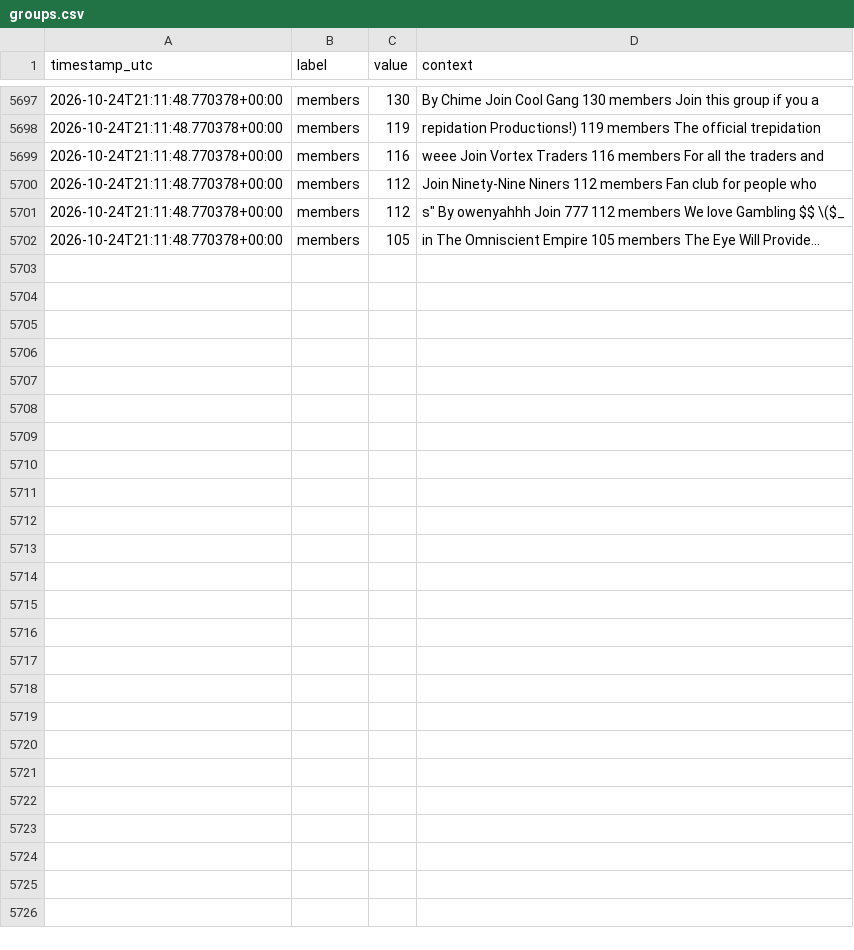
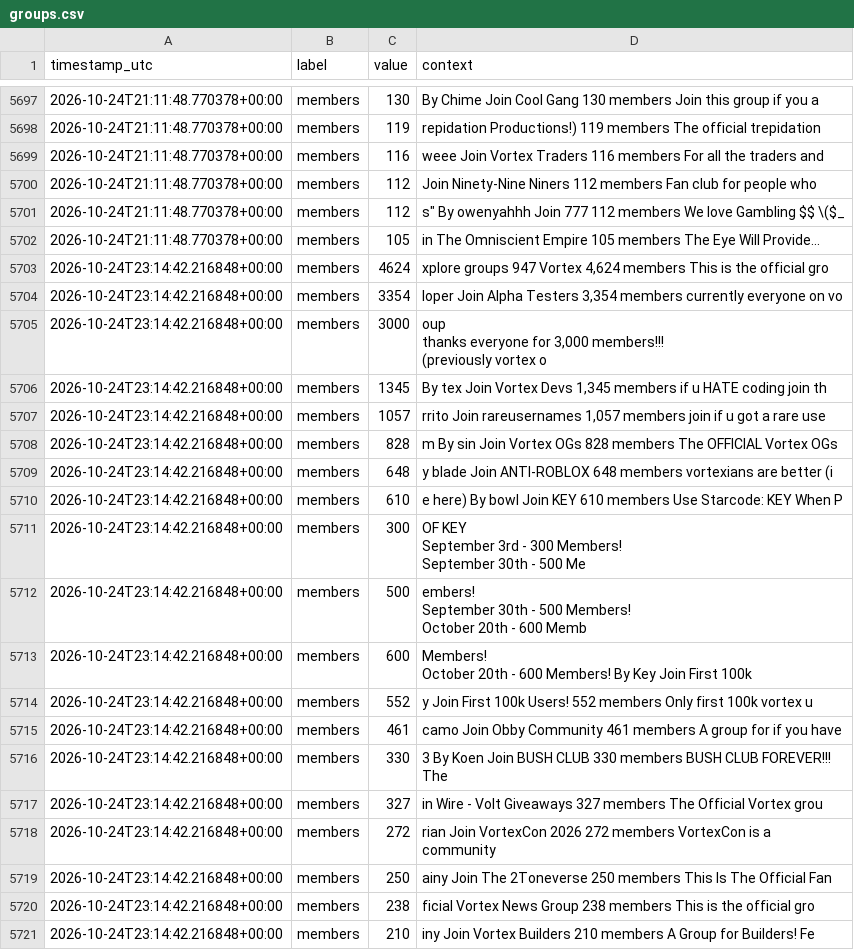
Before and after one commit to igakojp/playvortex-monitor-log, a CSV file: stats/groups.csv, drawn as a sheet; only a part is shown, gaps mark what is left out; ↵ is a line break in a cell; the diff covers the shown part only; the diff names each change by its address in the sheet, - before the commit and + after, or states it on an @@ line.

```diff
--- a/stats/groups.csv
+++ b/stats/groups.csv
+row 5703: 2026-10-24T23:14:42.216848+00:00 | members | 4624 | xplore groups 947 Vortex 4,624 members This is the official gro
+row 5704: 2026-10-24T23:14:42.216848+00:00 | members | 3354 | loper Join Alpha Testers 3,354 members currently everyone on vo
+row 5705: 2026-10-24T23:14:42.216848+00:00 | members | 3000 | oup ↵ thanks everyone for 3,000 members!!! ↵ (previously vortex o
+row 5706: 2026-10-24T23:14:42.216848+00:00 | members | 1345 | By tex Join Vortex Devs 1,345 members if u HATE coding join th
+row 5707: 2026-10-24T23:14:42.216848+00:00 | members | 1057 | rrito Join rareusernames 1,057 members join if u got a rare use
+row 5708: 2026-10-24T23:14:42.216848+00:00 | members | 828 | m By sin Join Vortex OGs 828 members The OFFICIAL Vortex OGs
+row 5709: 2026-10-24T23:14:42.216848+00:00 | members | 648 | y blade Join ANTI-ROBLOX 648 members vortexians are better (i
+row 5710: 2026-10-24T23:14:42.216848+00:00 | members | 610 | e here) By bowI Join KEY 610 members Use Starcode: KEY When P
+row 5711: 2026-10-24T23:14:42.216848+00:00 | members | 300 | OF KEY ↵ September 3rd - 300 Members! ↵ September 30th - 500 Me
+row 5712: 2026-10-24T23:14:42.216848+00:00 | members | 500 | embers! ↵ September 30th - 500 Members! ↵ October 20th - 600 Memb
+row 5713: 2026-10-24T23:14:42.216848+00:00 | members | 600 | Members! ↵ October 20th - 600 Members! By Key Join First 100k
+row 5714: 2026-10-24T23:14:42.216848+00:00 | members | 552 | y Join First 100k Users! 552 members Only first 100k vortex u
+row 5715: 2026-10-24T23:14:42.216848+00:00 | members | 461 | camo Join Obby Community 461 members A group for if you have
+row 5716: 2026-10-24T23:14:42.216848+00:00 | members | 330 | 3 By Koen Join BUSH CLUB 330 members BUSH CLUB FOREVER!!! ↵ The
+row 5717: 2026-10-24T23:14:42.216848+00:00 | members | 327 | in Wire - Volt Giveaways 327 members The Official Vortex grou
+row 5718: 2026-10-24T23:14:42.216848+00:00 | members | 272 | rian Join VortexCon 2026 272 members VortexCon is a community
+row 5719: 2026-10-24T23:14:42.216848+00:00 | members | 250 | ainy Join The 2Toneverse 250 members This Is The Official Fan
+row 5720: 2026-10-24T23:14:42.216848+00:00 | members | 238 | ficial Vortex News Group 238 members This is the official gro
+row 5721: 2026-10-24T23:14:42.216848+00:00 | members | 210 | iny Join Vortex Builders 210 members A Group for Builders! Fe
```
Also changed, not shown: 15 added rows elsewhere in this file, stats/profile_user1.csv, 3 other files.
